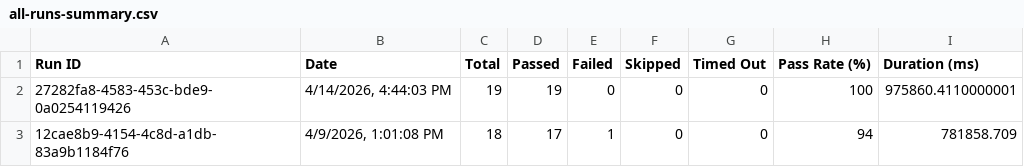
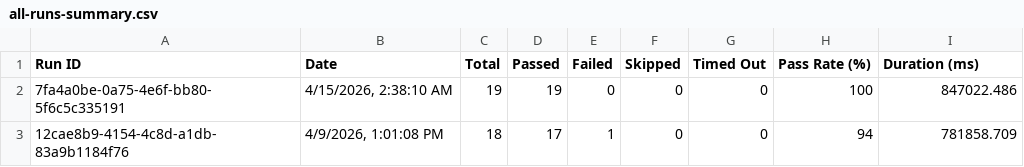
Before and after one commit to saira-uwc/asksam-playwright-reports, a CSV file: exports/all-runs-summary.csv, drawn as a sheet.

```diff
--- a/exports/all-runs-summary.csv
+++ b/exports/all-runs-summary.csv
@@ -1,3 +1,3 @@
 Run ID,Date,Total,Passed,Failed,Skipped,Timed Out,Pass Rate (%),Duration (ms)
-"27282fa8-4583-453c-bde9-0a0254119426","4/14/2026, 4:44:03 PM",19,19,0,0,0,100,975860.4110000001
+"7fa4a0be-0a75-4e6f-bb80-5f6c5c335191","4/15/2026, 2:38:10 AM",19,19,0,0,0,100,847022.486
 "12cae8b9-4154-4c8d-a1db-83a9b1184f76","4/9/2026, 1:01:08 PM",18,17,1,0,0,94,781858.709
```
Also changed, not shown: exports/current-run.csv, 3 other files.
